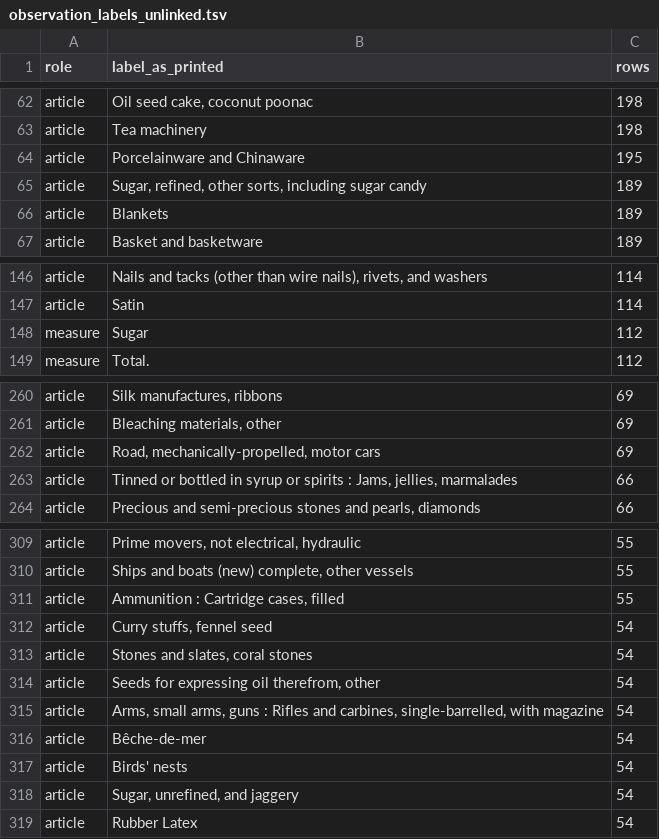
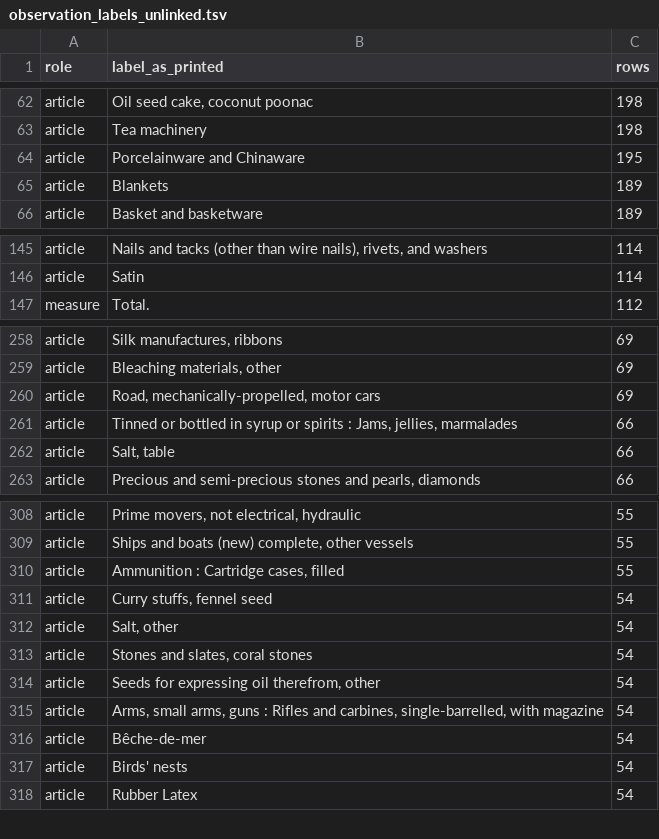
Before and after one commit to jburnford/sri_lanka_history, a TSV file: spine/bluebook/observation_labels_unlinked.tsv, drawn as a sheet; only a part is shown, gaps mark what is left out; the diff covers the shown part only.

```diff
--- a/spine/bluebook/observation_labels_unlinked.tsv
+++ b/spine/bluebook/observation_labels_unlinked.tsv
@@ -64,3 +64,2 @@ article	Tea machinery	198
 article	Porcelainware and Chinaware	195
-article	Sugar, refined, other sorts, including sugar candy	189
 article	Blankets	189
@@ -147,3 +146,2 @@ article	Nails and tacks (other than wire nails), rivets, and washers	114
 article	Satin	114
-measure	Sugar	112
 measure	Total.	112
@@ -263,2 +261,3 @@ article	Road, mechanically-propelled, motor cars	69
 article	Tinned or bottled in syrup or spirits : Jams, jellies, marmalades	66
+article	Salt, table	66
 article	Precious and semi-precious stones and pearls, diamonds	66
@@ -312,2 +311,3 @@ article	Ammunition : Cartridge cases, filled	55
 article	Curry stuffs, fennel seed	54
+article	Salt, other	54
 article	Stones and slates, coral stones	54
@@ -317,3 +317,2 @@ article	Bêche-de-mer	54
 article	Birds' nests	54
-article	Sugar, unrefined, and jaggery	54
 article	Rubber Latex	54
```
Also changed, not shown: 2 added rows and 2 removed rows elsewhere in this file, spine/bluebook/unlinked_labels.tsv, 18 other files.
